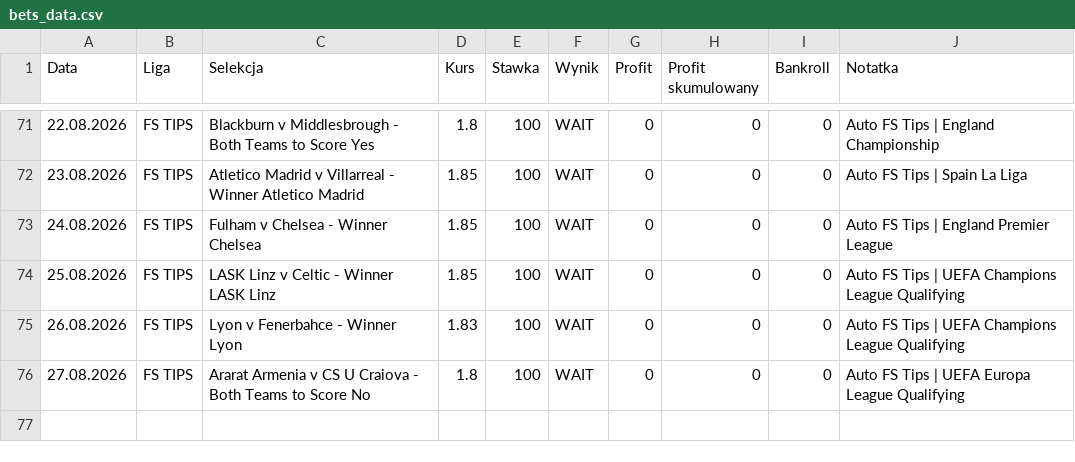
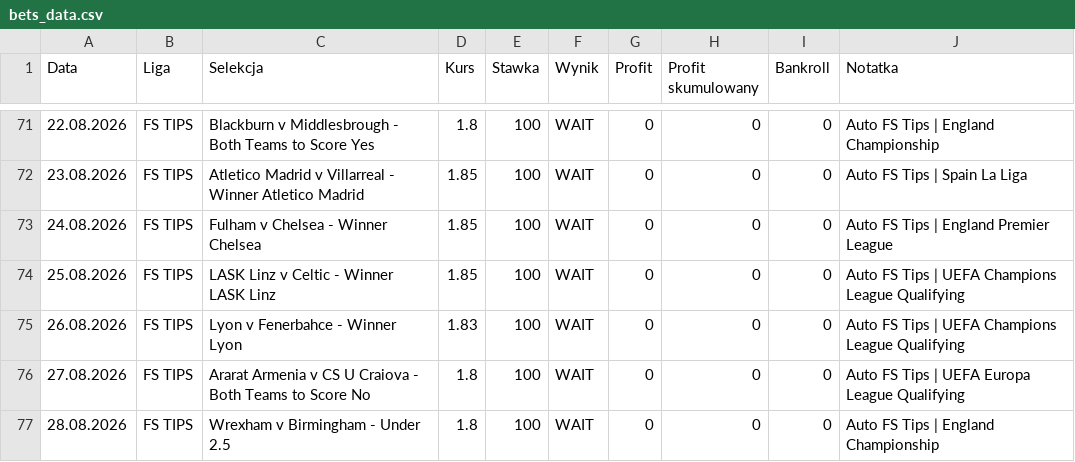
Before and after one commit to Octagon93/Bet_Tracker, a CSV file: bets_data.csv, drawn as a sheet; only a part is shown, gaps mark what is left out; the diff names each change by its address in the sheet, - before the commit and + after, or states it on an @@ line.

```diff
--- a/bets_data.csv
+++ b/bets_data.csv
+row 77: 28.08.2026 | FS TIPS | Wrexham v Birmingham - Under 2.5 | 1.8 | 100 | WAIT | 0 | 0 | 0 | Auto FS Tips | England Championship
```
